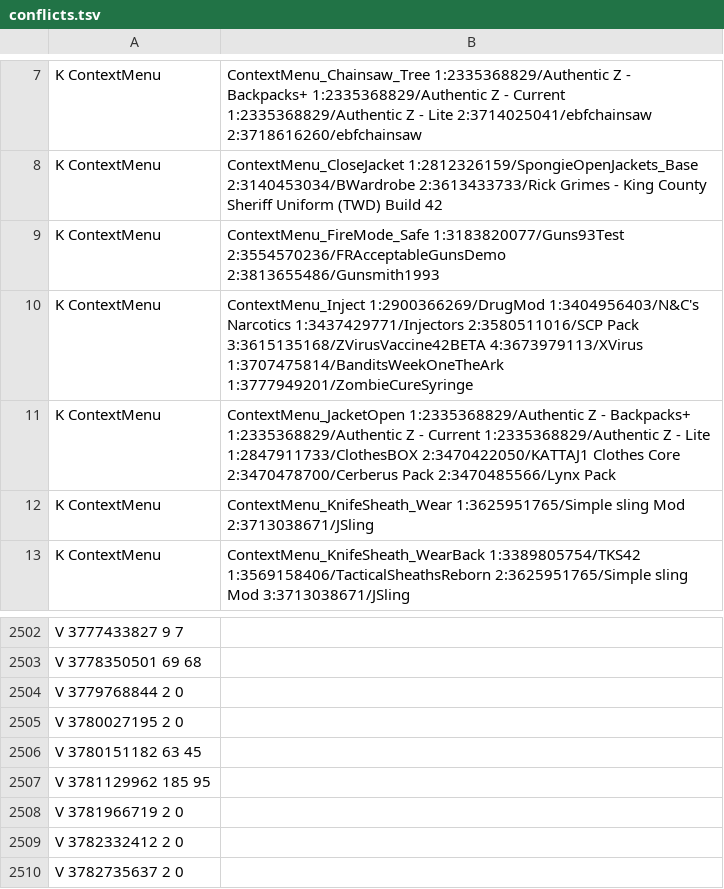
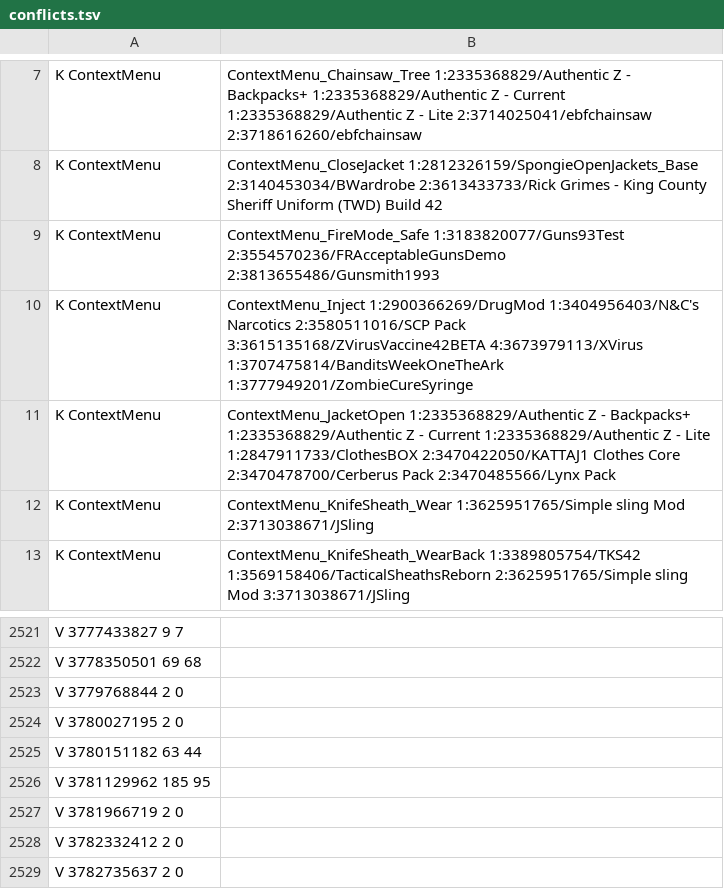
Before and after one commit to Minidoracat/MinidoracatModLangFor42, a TSV file: MOD/MinidoracatModLangFor42/Contents/mods/MinidoracatModLangFor42/42/media/CatModLang/conflicts.tsv, drawn as a sheet; only a part is shown, gaps mark what is left out; the diff covers the shown part only.

Commit message:
衝突提醒寫出重開清單的路徑、記住最近 20 組看過的清單；重新背書 #1049 過時裁決
提醒（使用者 2026-10-24）：
- 最後一段寫出之後去哪裡再看清單：「選項」的「模組」頁、本包分區「繁體簡體模組翻譯」、
  「查看 MOD 文字衝突」按鈕，並說明那裡能關掉提醒。pack_ui.json 的 NoticeHint 只留
  「新舊版本只留一個」，路徑另成 IGUI_CatModLang_NoticeReopen（介面文字 25 鍵）；名稱用
  UI_mainscreen_option、UI_mainscreen_mods（選項頁分頁名，MainOptions.lua:2798）、
  UI_CatModLang_Options、UI_CatModLang_OpenList 帶入。
- 看過的清單改成一行一組、最新在前，最多 20 組（CatModLang.seenAfter），伺服器與單機
  來回切換時看過的組合不再跳；1.60.0 的單行檔照樣讀得懂。取代 10-23「和上次看過的不同才跳」。

追蹤器 2026-10-24 #1049（閘門 ⑥ 恢復全綠）：
- 彈藥轉換器新增 ExtendedVanillaWeapons、VFExpansion2、VFExpansion3 子模組，英文與既有組
  相同；Gunrunners 子模組改用 7.62x39mm 的英文。16 筆裁決重新背書（9 鍵口徑互斥維持 unship、
  6 鍵 5.56／9mm 中性譯名照舊、ContextMenu_Inject 的 Injectors 已不在 owner 名單），reason 補記，
  unshipped_keys.json 的 owner_signature 同步；簽名以 1,764 筆既有裁決自檢全符。
- 17 個條件譯文照 _stale_variants 的新分組重排，譯文與核准沿用（owner 譯文 7,721 → 7,765 筆）。
  Base.9mmClip 的 MFS 社群修正版改名 9x19mm 17-Round Magazine，新組寫「9x19mm 17發彈匣」、
  不核准，雙模型審核前不出貨。OWNER_CONFLICTS.md 重生；conflicts.tsv 跟上 17:00 的 census。

驗證：
- 閘門全過：manifest、build、verify、冪等 390 檔零 diff、⑥、⑦ 零覆蓋、⑧ 8253 JSON、lint 0、
  manifest --check、verify_mod 13/0；--cn-diff v42.21.0-1.60.0 變動 2 鍵、待複核 0。
- E2E conflict-notice-sp 加 3 項（提醒寫出分區與按鈕、seenAfter 排序去重上限、看過但不是
  最新的那組不跳）：CH mlv-hint-notice-ch-1024a、CN --base before mlv-hint-notice-cn-1024a
  各 25 項 PASS，提示段落在兩種語言都完整顯示。

```diff
--- a/MOD/MinidoracatModLangFor42/Contents/mods/MinidoracatModLangFor42/42/media/CatModLang/conflicts.tsv
+++ b/MOD/MinidoracatModLangFor42/Contents/mods/MinidoracatModLangFor42/42/media/CatModLang/conflicts.tsv
@@ -9,3 +9,3 @@ K	ContextMenu|ContextMenu_CloseJacket	1:2812326159/SpongieOpenJackets_Base	2:314
 K	ContextMenu|ContextMenu_FireMode_Safe	1:3183820077/Guns93Test	2:3554570236/FRAcceptableGunsDemo	2:3813655486/Gunsmith1993
-K	ContextMenu|ContextMenu_Inject	1:2900366269/DrugMod	1:3404956403/N&C's Narcotics	1:3437429771/Injectors	2:3580511016/SCP Pack	3:3615135168/ZVirusVaccine42BETA	4:3673979113/XVirus	1:3707475814/BanditsWeekOneTheArk	1:3777949201/ZombieCureSyringe
+K	ContextMenu|ContextMenu_Inject	1:2900366269/DrugMod	1:3404956403/N&C's Narcotics	2:3580511016/SCP Pack	3:3615135168/ZVirusVaccine42BETA	4:3673979113/XVirus	1:3707475814/BanditsWeekOneTheArk	1:3777949201/ZombieCureSyringe
 K	ContextMenu|ContextMenu_JacketOpen	1:2335368829/Authentic Z - Backpacks+	1:2335368829/Authentic Z - Current	1:2335368829/Authentic Z - Lite	1:2847911733/ClothesBOX	2:3470422050/KATTAJ1 Clothes Core	2:3470478700/Cerberus Pack	2:3470485566/Lynx Pack
@@ -2505,3 +2524,3 @@ V	3779768844	2	0
 V	3780027195	2	0
-V	3780151182	63	45
+V	3780151182	63	44
 V	3781129962	185	95
```
Also changed, not shown: 19 added rows and 16 edited cells elsewhere in this file, MOD/MinidoracatModLangFor42/Contents/mods/MinidoracatModLangFor42/42/media/CatModLang/variants_CH.tsv, MOD/MinidoracatModLangFor42/Contents/mods/MinidoracatModLangFor42/42/media/CatModLang/variants_CN.tsv, 9 other files.
